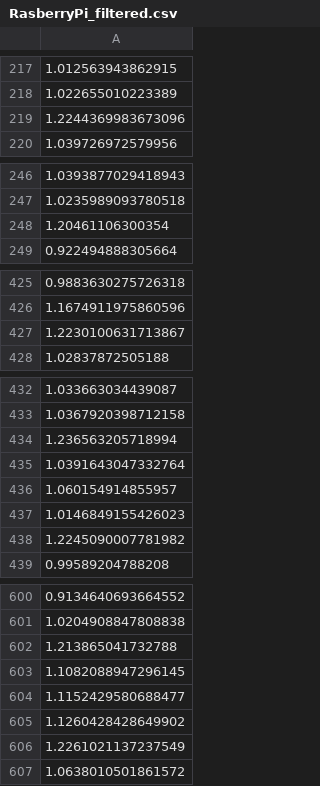
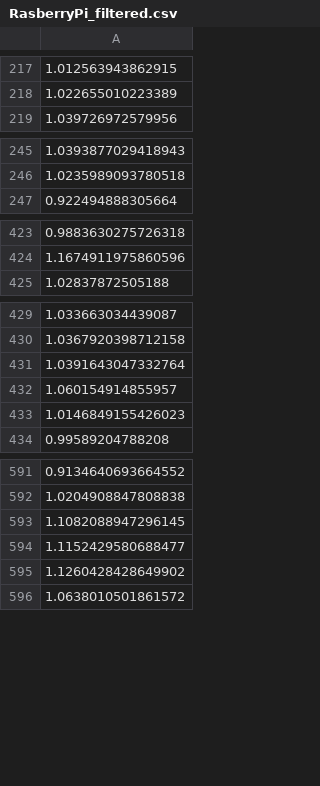
Before and after one commit to achakraborty2024/aai_500_group_project, a CSV file: RasberryPi_filtered.csv, drawn as a sheet; only a part is shown, gaps mark what is left out; the diff covers the shown part only; the diff names each change by its address in the sheet, - before the commit and + after, or states it on an @@ line.

```diff
--- a/RasberryPi_filtered.csv
+++ b/RasberryPi_filtered.csv
-row 219: 1.2244369983673096
-row 248: 1.20461106300354
-row 427: 1.2230100631713867
-row 434: 1.236563205718994
-row 438: 1.2245090007781982
-row 602: 1.213865041732788
-row 606: 1.2261021137237549
```
Also changed, not shown: 11 removed rows elsewhere in this file, MacBookPro1_filtered.csv, MacBookPro2_filtered.csv, 4 other files.
